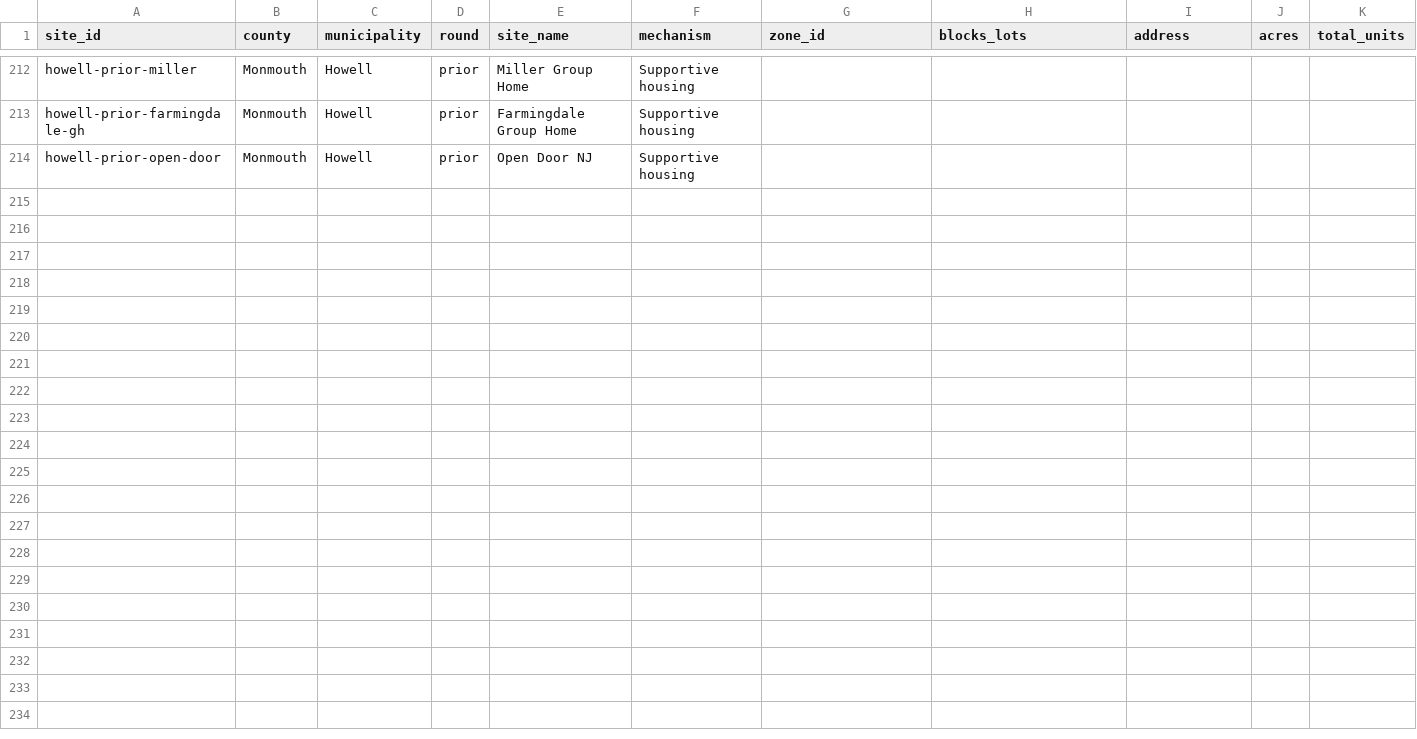
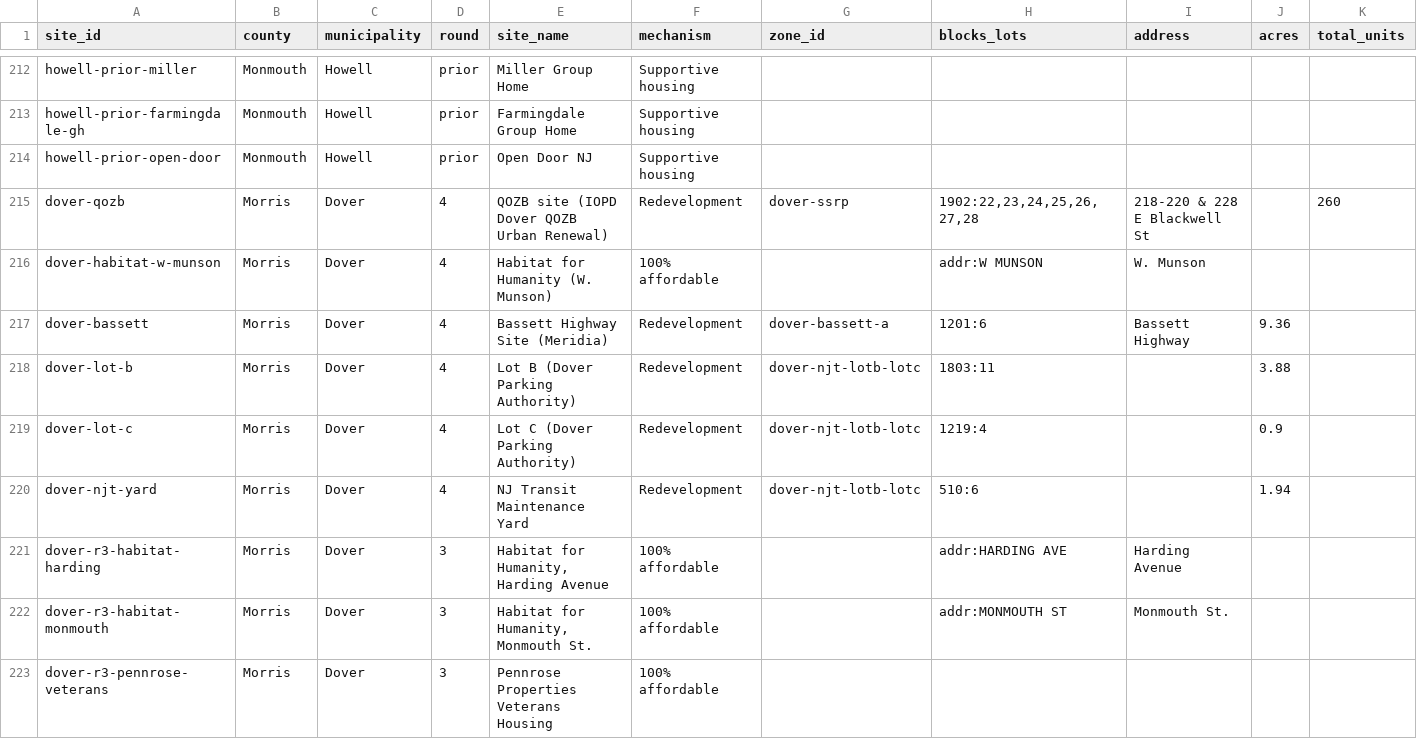
Before and after one commit to nickrogers280-coder/nj-round4-map, a CSV file: data/sites.csv, drawn as a sheet; only a part is shown, gaps mark what is left out; rows hold the shown columns only; the diff names each change by its address in the sheet, - before the commit and + after, or states it on an @@ line.

```diff
--- a/data/sites.csv
+++ b/data/sites.csv
+row 215: dover-qozb | Morris | Dover | 4 | QOZB site (IOPD Dover QOZB Urban Renewal) | Redevelopment | dover-ssrp | 1902:22,23,24,25,26,27,28 | 218-220 & 228 E Blackwell St |  | 260
+row 216: dover-habitat-w-munson | Morris | Dover | 4 | Habitat for Humanity (W. Munson) | 100% affordable |  | addr:W MUNSON | W. Munson
+row 217: dover-bassett | Morris | Dover | 4 | Bassett Highway Site (Meridia) | Redevelopment | dover-bassett-a | 1201:6 | Bassett Highway | 9.36
+row 218: dover-lot-b | Morris | Dover | 4 | Lot B (Dover Parking Authority) | Redevelopment | dover-njt-lotb-lotc | 1803:11 |  | 3.88
+row 219: dover-lot-c | Morris | Dover | 4 | Lot C (Dover Parking Authority) | Redevelopment | dover-njt-lotb-lotc | 1219:4 |  | 0.9
+row 220: dover-njt-yard | Morris | Dover | 4 | NJ Transit Maintenance Yard | Redevelopment | dover-njt-lotb-lotc | 510:6 |  | 1.94
+row 221: dover-r3-habitat-harding | Morris | Dover | 3 | Habitat for Humanity, Harding Avenue | 100% affordable |  | addr:HARDING AVE | Harding Avenue
+row 222: dover-r3-habitat-monmouth | Morris | Dover | 3 | Habitat for Humanity, Monmouth St. | 100% affordable |  | addr:MONMOUTH ST | Monmouth St.
+row 223: dover-r3-pennrose-veterans | Morris | Dover | 3 | Pennrose Properties Veterans Housing | 100% affordable
```
Also changed, not shown: data/extraction_log.csv, data/zones.csv.
